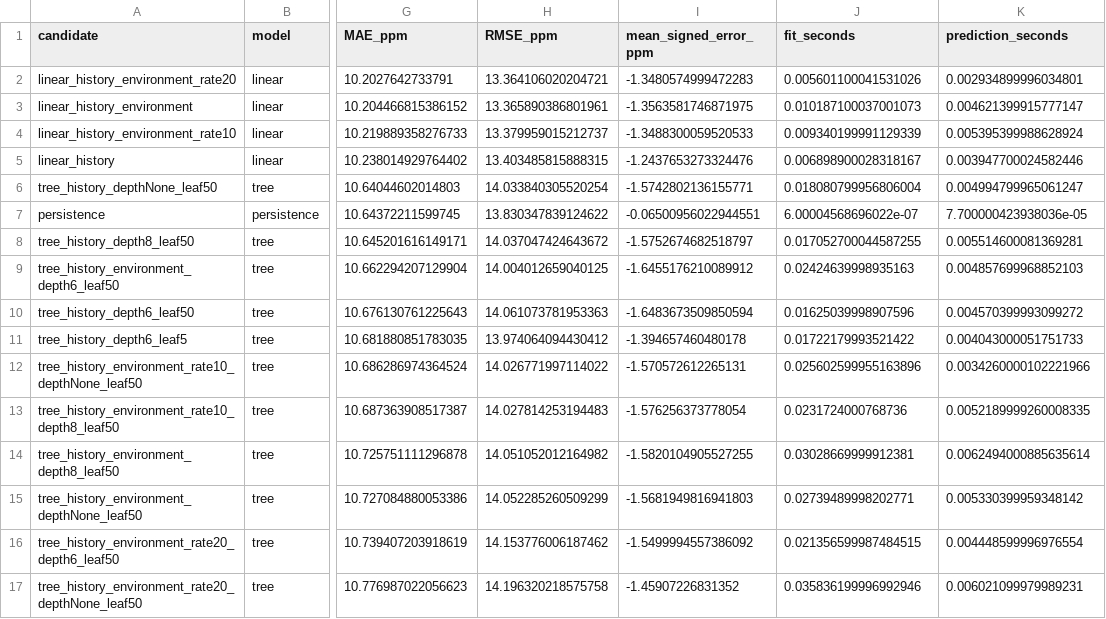
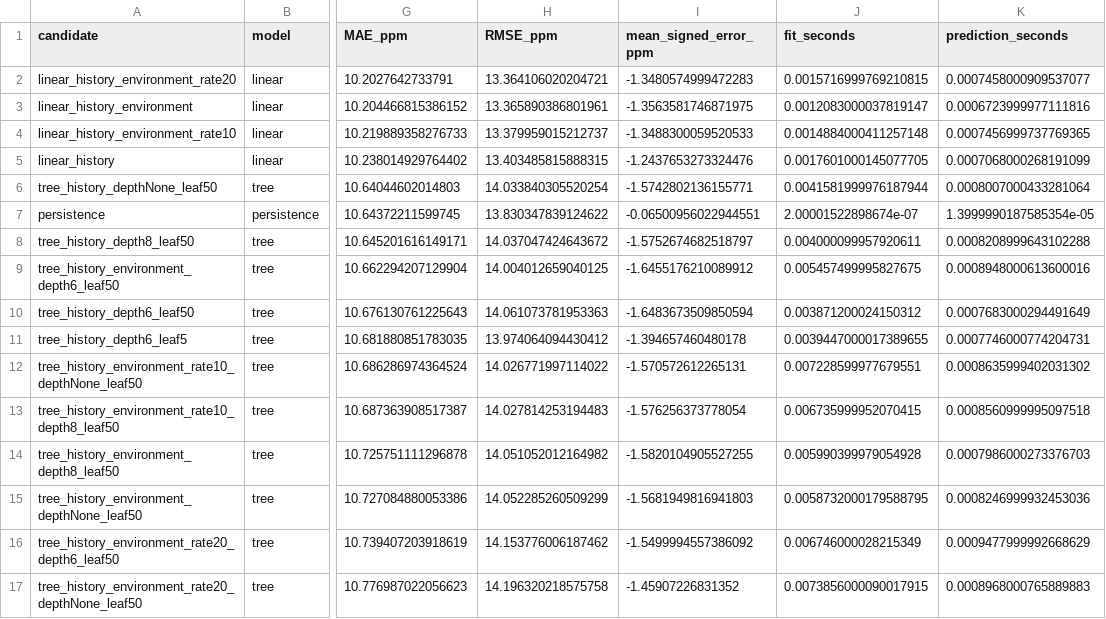
Before and after one commit to ericzhu227/MMA3001-Eric-Zhu, a CSV file: model_results/validation_ranking.csv, drawn as a sheet; only a part is shown, gaps mark what is left out; the diff covers the shown part only; the diff names each change by its address in the sheet, - before the commit and + after, or states it on an @@ line.

```diff
--- a/model_results/validation_ranking.csv
+++ b/model_results/validation_ranking.csv
-J2 (fit_seconds): 0.005601100041531026
+J2 (fit_seconds): 0.0015716999769210815
-K2 (prediction_seconds): 0.002934899996034801
+K2 (prediction_seconds): 0.0007458000909537077
-J3 (fit_seconds): 0.010187100037001073
+J3 (fit_seconds): 0.0012083000037819147
-K3 (prediction_seconds): 0.004621399915777147
+K3 (prediction_seconds): 0.0006723999977111816
-J4 (fit_seconds): 0.009340199991129339
+J4 (fit_seconds): 0.0014884000411257148
-K4 (prediction_seconds): 0.005395399988628924
+K4 (prediction_seconds): 0.0007456999737769365
-J5 (fit_seconds): 0.006898900028318167
+J5 (fit_seconds): 0.0017601000145077705
-K5 (prediction_seconds): 0.003947700024582446
+K5 (prediction_seconds): 0.0007068000268191099
-J6 (fit_seconds): 0.018080799956806004
+J6 (fit_seconds): 0.0041581999976187944
-K6 (prediction_seconds): 0.004994799965061247
+K6 (prediction_seconds): 0.0008007000433281064
-J7 (fit_seconds): 6.00004568696022e-07
+J7 (fit_seconds): 2.00001522898674e-07
-K7 (prediction_seconds): 7.700000423938036e-05
+K7 (prediction_seconds): 1.3999990187585354e-05
-J8 (fit_seconds): 0.017052700044587255
+J8 (fit_seconds): 0.004000099957920611
-K8 (prediction_seconds): 0.005514600081369281
+K8 (prediction_seconds): 0.0008208999643102288
-J9 (fit_seconds): 0.02424639998935163
+J9 (fit_seconds): 0.005457499995827675
-K9 (prediction_seconds): 0.004857699968852103
+K9 (prediction_seconds): 0.0008948000613600016
-J10 (fit_seconds): 0.01625039998907596
+J10 (fit_seconds): 0.003871200024150312
-K10 (prediction_seconds): 0.004570399993099272
+K10 (prediction_seconds): 0.0007683000294491649
-J11 (fit_seconds): 0.01722179993521422
+J11 (fit_seconds): 0.0039447000017389655
-K11 (prediction_seconds): 0.004043000051751733
+K11 (prediction_seconds): 0.0007746000774204731
-J12 (fit_seconds): 0.025602599955163896
+J12 (fit_seconds): 0.007228599977679551
-K12 (prediction_seconds): 0.0034260000102221966
+K12 (prediction_seconds): 0.0008635999402031302
-J13 (fit_seconds): 0.0231724000768736
+J13 (fit_seconds): 0.006735999952070415
-K13 (prediction_seconds): 0.0052189999260008335
+K13 (prediction_seconds): 0.0008560999995097518
-J14 (fit_seconds): 0.03028669999912381
+J14 (fit_seconds): 0.005990399979054928
-K14 (prediction_seconds): 0.0062494000885635614
+K14 (prediction_seconds): 0.0007986000273376703
-J15 (fit_seconds): 0.02739489998202771
+J15 (fit_seconds): 0.0058732000179588795
-K15 (prediction_seconds): 0.005330399959348142
+K15 (prediction_seconds): 0.0008246999932453036
-J16 (fit_seconds): 0.021356599987484515
+J16 (fit_seconds): 0.006746000028215349
-K16 (prediction_seconds): 0.004448599996976554
+K16 (prediction_seconds): 0.0009477999992668629
-J17 (fit_seconds): 0.035836199996992946
+J17 (fit_seconds): 0.0073856000090017915
-K17 (prediction_seconds): 0.006021099979989231
+K17 (prediction_seconds): 0.0008968000765889883
```
Also changed, not shown: 98 edited cells elsewhere in this file, model_results/final_test_metrics.csv, model_results/model_experiments.csv, 8 other files.
